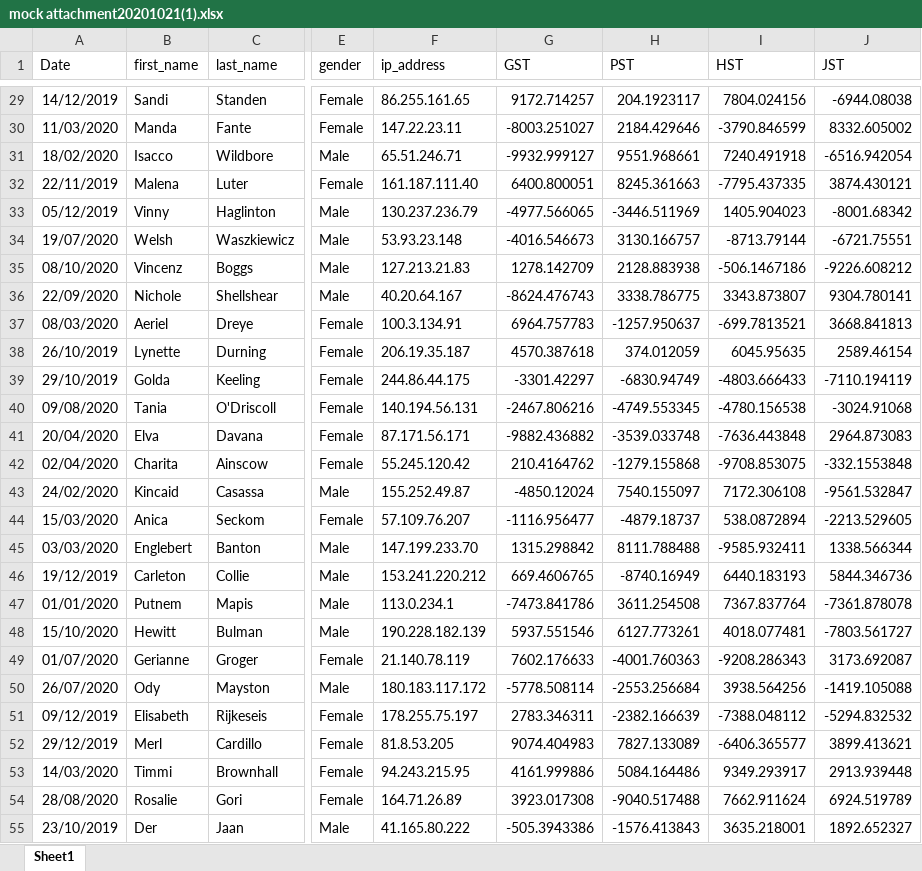
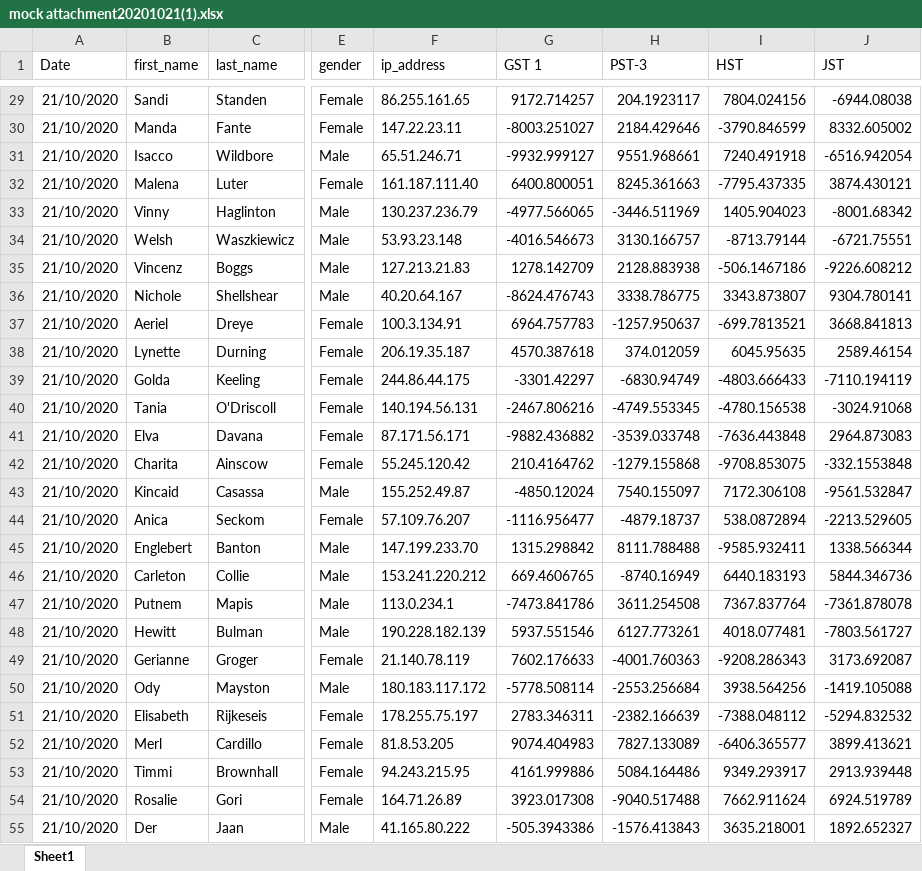
Before and after one commit to jon389/outlook-extractor, an Excel workbook: mock attachment20201021(1).xlsx, sheet Sheet1, drawn as a sheet; only a part is shown, gaps mark what is left out; values as stored, in another font and other column widths than the file's, no borders; the diff covers the shown part only; the diff names each change by its address in the sheet, - before the commit and + after, or states it on an @@ line.

```diff
--- a/mock attachment20201021(1).xlsx (sheet Sheet1)
+++ b/mock attachment20201021(1).xlsx (sheet Sheet1)
-G1: GST
+G1: GST 1
-H1: PST
+H1: PST-3
-A29 (Date): 14/12/2019
+A29 (Date): 21/10/2020
-A30 (Date): 11/03/2020
+A30 (Date): 21/10/2020
-A31 (Date): 18/02/2020
+A31 (Date): 21/10/2020
-A32 (Date): 22/11/2019
+A32 (Date): 21/10/2020
-A33 (Date): 05/12/2019
+A33 (Date): 21/10/2020
-A34 (Date): 19/07/2020
+A34 (Date): 21/10/2020
-A35 (Date): 08/10/2020
+A35 (Date): 21/10/2020
-A36 (Date): 22/09/2020
+A36 (Date): 21/10/2020
-A37 (Date): 08/03/2020
+A37 (Date): 21/10/2020
-A38 (Date): 26/10/2019
+A38 (Date): 21/10/2020
-A39 (Date): 29/10/2019
+A39 (Date): 21/10/2020
-A40 (Date): 09/08/2020
+A40 (Date): 21/10/2020
-A41 (Date): 20/04/2020
+A41 (Date): 21/10/2020
-A42 (Date): 02/04/2020
+A42 (Date): 21/10/2020
-A43 (Date): 24/02/2020
+A43 (Date): 21/10/2020
-A44 (Date): 15/03/2020
+A44 (Date): 21/10/2020
-A45 (Date): 03/03/2020
+A45 (Date): 21/10/2020
-A46 (Date): 19/12/2019
+A46 (Date): 21/10/2020
-A47 (Date): 01/01/2020
+A47 (Date): 21/10/2020
-A48 (Date): 15/10/2020
+A48 (Date): 21/10/2020
-A49 (Date): 01/07/2020
+A49 (Date): 21/10/2020
-A50 (Date): 26/07/2020
+A50 (Date): 21/10/2020
-A51 (Date): 09/12/2019
+A51 (Date): 21/10/2020
-A52 (Date): 29/12/2019
+A52 (Date): 21/10/2020
-A53 (Date): 14/03/2020
+A53 (Date): 21/10/2020
-A54 (Date): 28/08/2020
+A54 (Date): 21/10/2020
-A55 (Date): 23/10/2019
+A55 (Date): 21/10/2020
```
Also changed, not shown: 974 edited cells elsewhere in this sheet, mock attachment20201021.xlsx, mock_attachment_20201023 .xlsx, 2 other files.
